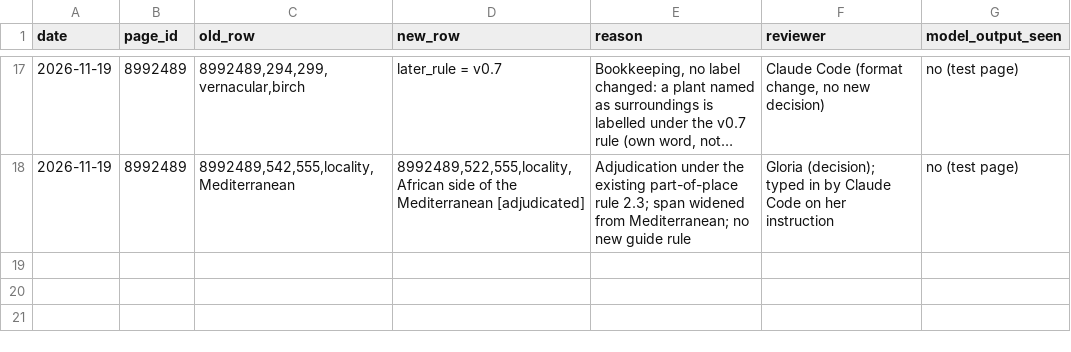
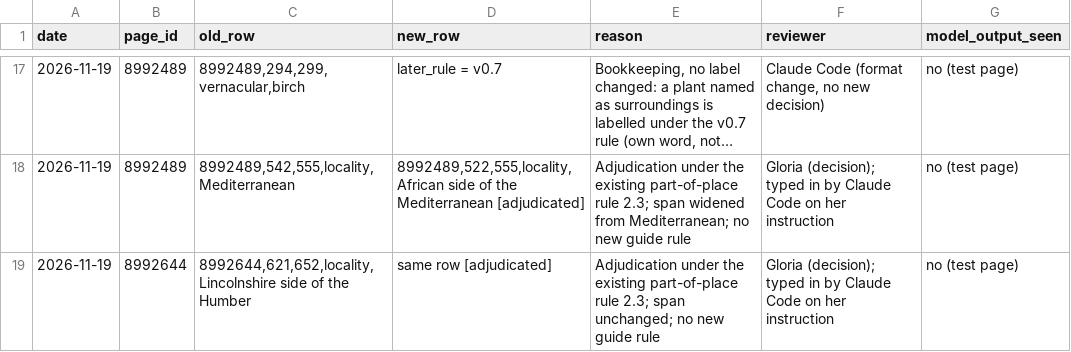
Before and after one commit to dekunsun/BioEvidenceBench, a CSV file: gold/gold_changes_gloria.csv, drawn as a sheet; only a part is shown, gaps mark what is left out; long unchanged cells end in ….

```diff
--- a/gold/gold_changes_gloria.csv
+++ b/gold/gold_changes_gloria.csv
@@ -18 +18,2 @@ date,page_id,old_row,new_row,reason,reviewer,model_output_seen
 2026-11-19,8992489,"8992489,542,555,locality,Mediterranean","8992489,522,555,locality,African side of the Mediterranean [adjudicated]",Adjudication under the existing part-of-place rule 2.3; span widened from Mediterranean; no new guide rule,Gloria (decision); typed in by Claude Code on her instruction,no (test page)
+2026-11-19,8992644,"8992644,621,652,locality,Lincolnshire side of the Humber",same row [adjudicated],Adjudication under the existing part-of-place rule 2.3; span unchanged; no new guide rule,Gloria (decision); typed in by Claude Code on her instruction,no (test page)
```
Also changed, not shown: gold/gold_mentions_gloria_test.checked.csv, gold/gold_mentions_gloria_test.csv, 2 other files.
